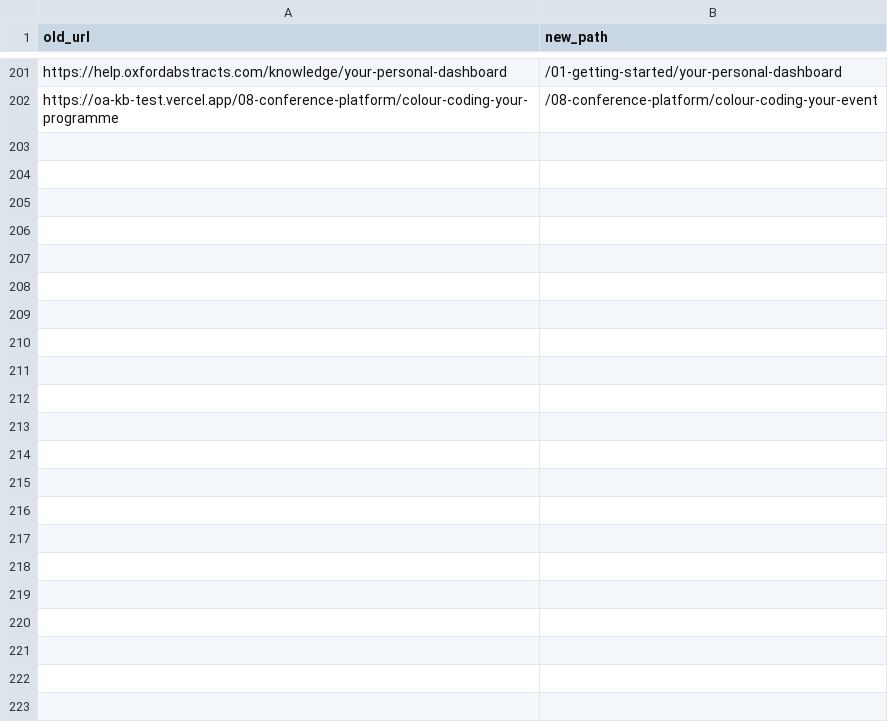
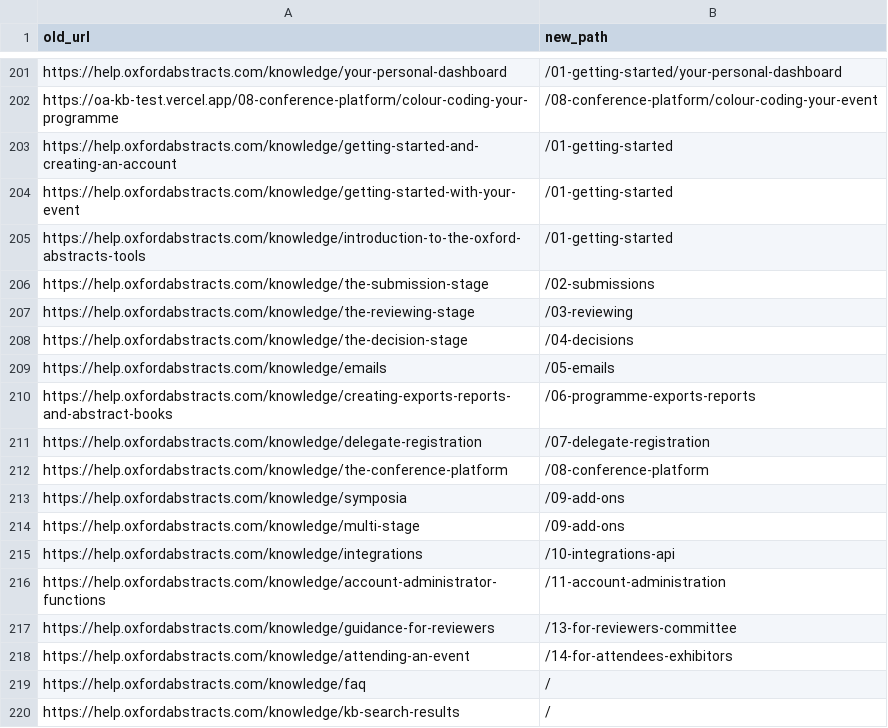
Before and after one commit to GarethCotter/Oa-kb-test, a CSV file: redirects.csv, drawn as a sheet; only a part is shown, gaps mark what is left out; the diff names each change by its address in the sheet, - before the commit and + after, or states it on an @@ line.

Commit message:
Redirect the old KB's category landing pages

```diff
--- a/redirects.csv
+++ b/redirects.csv
+row 203: https://help.oxfordabstracts.com/knowledge/getting-started-and-creating-an-account | /01-getting-started
+row 204: https://help.oxfordabstracts.com/knowledge/getting-started-with-your-event | /01-getting-started
+row 205: https://help.oxfordabstracts.com/knowledge/introduction-to-the-oxford-abstracts-tools | /01-getting-started
+row 206: https://help.oxfordabstracts.com/knowledge/the-submission-stage | /02-submissions
+row 207: https://help.oxfordabstracts.com/knowledge/the-reviewing-stage | /03-reviewing
+row 208: https://help.oxfordabstracts.com/knowledge/the-decision-stage | /04-decisions
+row 209: https://help.oxfordabstracts.com/knowledge/emails | /05-emails
+row 210: https://help.oxfordabstracts.com/knowledge/creating-exports-reports-and-abstract-books | /06-programme-exports-reports
+row 211: https://help.oxfordabstracts.com/knowledge/delegate-registration | /07-delegate-registration
+row 212: https://help.oxfordabstracts.com/knowledge/the-conference-platform | /08-conference-platform
+row 213: https://help.oxfordabstracts.com/knowledge/symposia | /09-add-ons
+row 214: https://help.oxfordabstracts.com/knowledge/multi-stage | /09-add-ons
+row 215: https://help.oxfordabstracts.com/knowledge/integrations | /10-integrations-api
+row 216: https://help.oxfordabstracts.com/knowledge/account-administrator-functions | /11-account-administration
+row 217: https://help.oxfordabstracts.com/knowledge/guidance-for-reviewers | /13-for-reviewers-committee
+row 218: https://help.oxfordabstracts.com/knowledge/attending-an-event | /14-for-attendees-exhibitors
+row 219: https://help.oxfordabstracts.com/knowledge/faq | /
+row 220: https://help.oxfordabstracts.com/knowledge/kb-search-results | /
```
Also changed, not shown: 2 other files.
